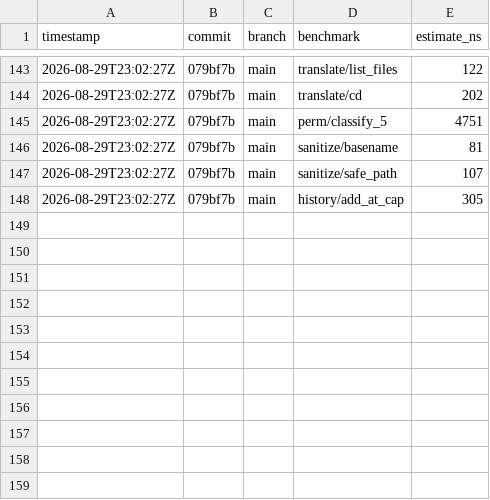
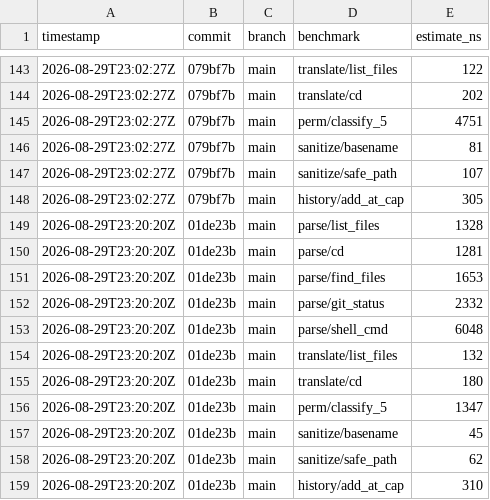
Before and after one commit to MacCracken/agnoshi, a CSV file: bench-history.csv, drawn as a sheet; only a part is shown, gaps mark what is left out.

```diff
--- a/bench-history.csv
+++ b/bench-history.csv
@@ -148 +148,12 @@ timestamp,commit,branch,benchmark,estimate_ns
 2026-08-29T23:02:27Z,079bf7b,main,history/add_at_cap,305
+2026-08-29T23:20:20Z,01de23b,main,parse/list_files,1328
+2026-08-29T23:20:20Z,01de23b,main,parse/cd,1281
+2026-08-29T23:20:20Z,01de23b,main,parse/find_files,1653
+2026-08-29T23:20:20Z,01de23b,main,parse/git_status,2332
+2026-08-29T23:20:20Z,01de23b,main,parse/shell_cmd,6048
+2026-08-29T23:20:20Z,01de23b,main,translate/list_files,132
+2026-08-29T23:20:20Z,01de23b,main,translate/cd,180
+2026-08-29T23:20:20Z,01de23b,main,perm/classify_5,1347
+2026-08-29T23:20:20Z,01de23b,main,sanitize/basename,45
+2026-08-29T23:20:20Z,01de23b,main,sanitize/safe_path,62
+2026-08-29T23:20:20Z,01de23b,main,history/add_at_cap,310
```
Also changed, not shown: 10 other files.
